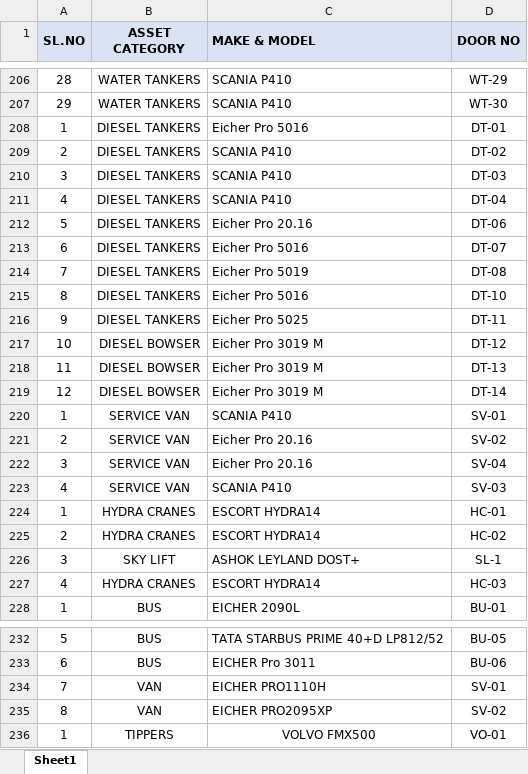
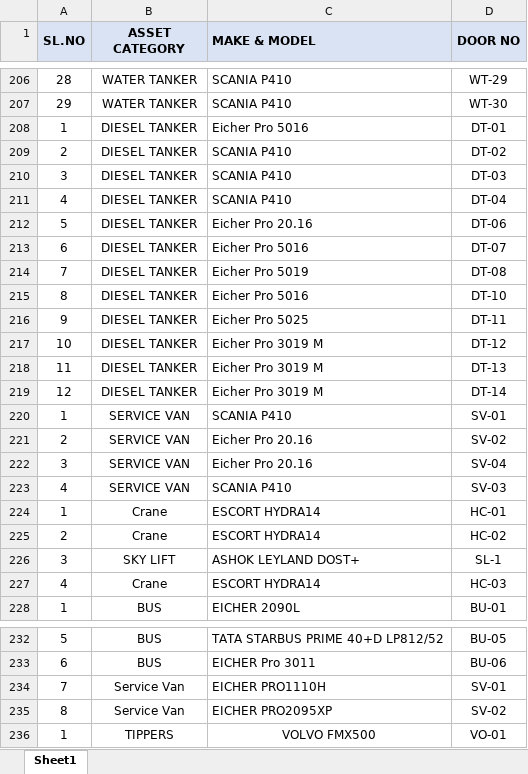
Before and after one commit to lokeshyeddula/NTPC_EM, an Excel workbook: backend/Vehicle_door_numbers.xlsx, sheet Sheet1, drawn as a sheet; only a part is shown, gaps mark what is left out; values as stored, in another font and other column widths than the file's, no borders; the diff covers the shown part only; the diff names each change by its address in the sheet, - before the commit and + after, or states it on an @@ line.

```diff
--- a/backend/Vehicle_door_numbers.xlsx (sheet Sheet1)
+++ b/backend/Vehicle_door_numbers.xlsx (sheet Sheet1)
-B206:B207 (ASSET CATEGORY): WATER TANKERS
+B206:B207 (ASSET CATEGORY): WATER TANKER
-B208:B216 (ASSET CATEGORY): DIESEL TANKERS
+B208:B216 (ASSET CATEGORY): DIESEL TANKER
-B217:B219 (ASSET CATEGORY): DIESEL BOWSER
+B217:B219 (ASSET CATEGORY): DIESEL TANKER
-B224:B225 (ASSET CATEGORY): HYDRA CRANES
+B224:B225 (ASSET CATEGORY): Crane
-B227 (ASSET CATEGORY): HYDRA CRANES
+B227 (ASSET CATEGORY): Crane
-B234:B235 (ASSET CATEGORY): VAN
+B234:B235 (ASSET CATEGORY): Service Van
```
Also changed, not shown: 73 edited cells elsewhere in this sheet, 40 other files.
